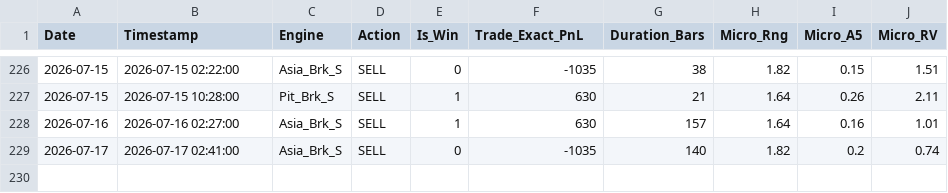
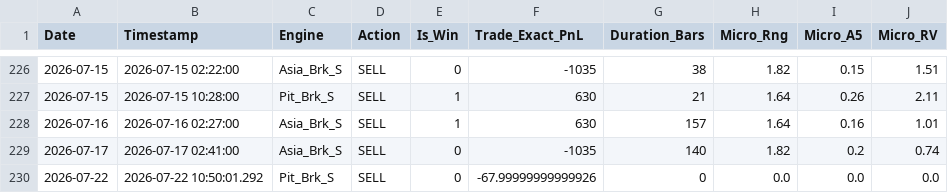
Before and after one commit to LuisPazDev/tradinglab, a CSV file: MCL_micro_trades.csv, drawn as a sheet; only a part is shown, gaps mark what is left out.

```diff
--- a/MCL_micro_trades.csv
+++ b/MCL_micro_trades.csv
@@ -229 +229,2 @@ Date,Timestamp,Engine,Action,Is_Win,Trade_Exact_PnL,Duration_Bars,Micro_Rng,Micr
 2026-07-17,2026-07-17 02:41:00,Asia_Brk_S,SELL,0,-1035,140,1.82,0.2,0.74
+2026-07-22,2026-07-22 10:50:01.292,Pit_Brk_S,SELL,0,-67.99999999999926,0,0.0,0.0,0.0
```
